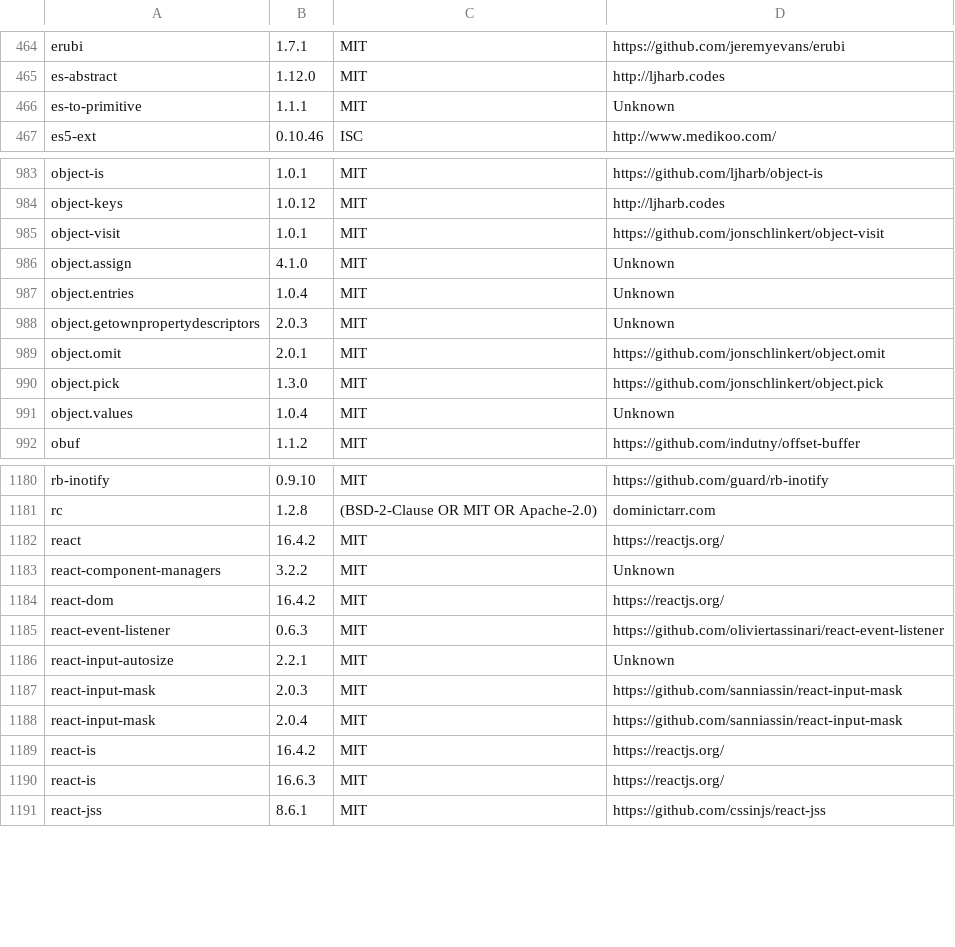
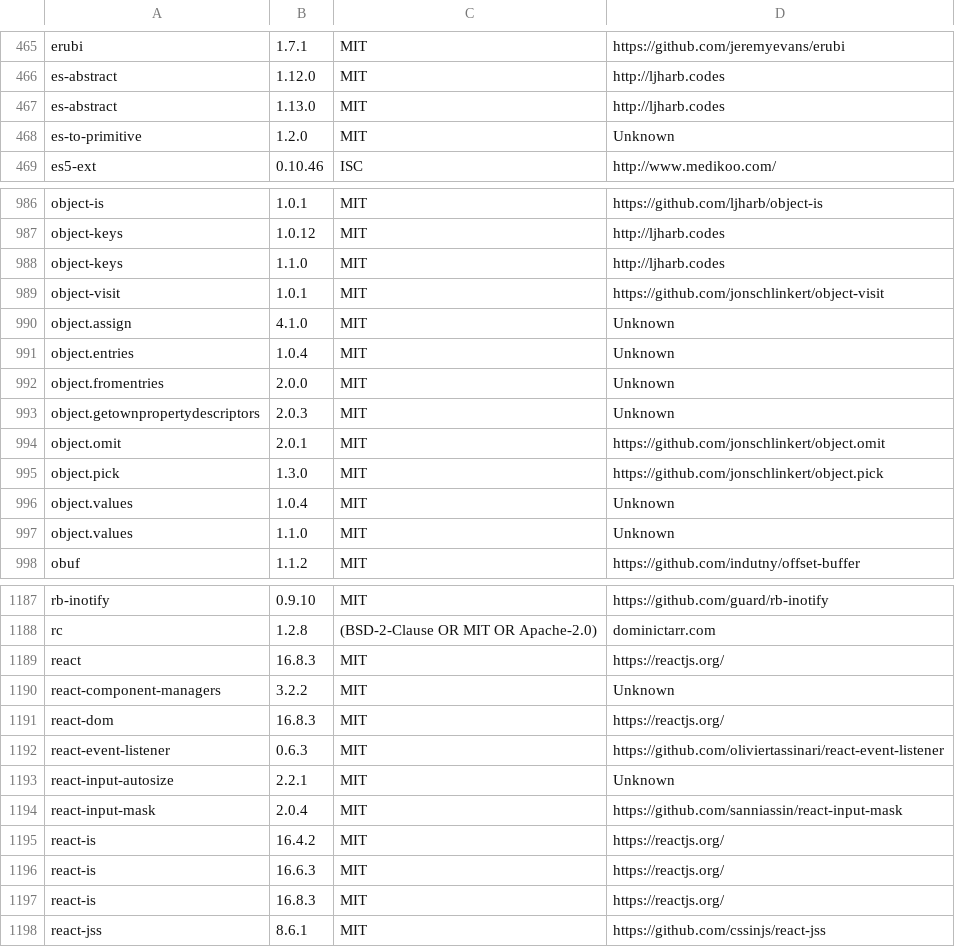
Before and after one commit to zliuwd/cans, a CSV file: legal/licenses.csv, drawn as a sheet; only a part is shown, gaps mark what is left out; the diff covers the shown part only.

Commit message:
Upgrading react and react-dom to latest v 16.8.3 alongside some slight bumps on few related packages (#563)

```diff
--- a/legal/licenses.csv
+++ b/legal/licenses.csv
@@ -465,3 +466,4 @@ erubi,1.7.1,MIT,https://github.com/jeremyevans/erubi
 es-abstract,1.12.0,MIT,http://ljharb.codes
-es-to-primitive,1.1.1,MIT,Unknown
+es-abstract,1.13.0,MIT,http://ljharb.codes
+es-to-primitive,1.2.0,MIT,Unknown
 es5-ext,0.10.46,ISC,http://www.medikoo.com/
@@ -984,2 +987,3 @@ object-is,1.0.1,MIT,https://github.com/ljharb/object-is
 object-keys,1.0.12,MIT,http://ljharb.codes
+object-keys,1.1.0,MIT,http://ljharb.codes
 object-visit,1.0.1,MIT,https://github.com/jonschlinkert/object-visit
@@ -987,2 +991,3 @@ object.assign,4.1.0,MIT,Unknown
 object.entries,1.0.4,MIT,Unknown
+object.fromentries,2.0.0,MIT,Unknown
 object.getownpropertydescriptors,2.0.3,MIT,Unknown
@@ -991,2 +996,3 @@ object.pick,1.3.0,MIT,https://github.com/jonschlinkert/object.pick
 object.values,1.0.4,MIT,Unknown
+object.values,1.1.0,MIT,Unknown
 obuf,1.1.2,MIT,https://github.com/indutny/offset-buffer
@@ -1181,8 +1188,7 @@ rb-inotify,0.9.10,MIT,https://github.com/guard/rb-inotify
 rc,1.2.8,(BSD-2-Clause OR MIT OR Apache-2.0),dominictarr.com
-react,16.4.2,MIT,https://reactjs.org/
+react,16.8.3,MIT,https://reactjs.org/
 react-component-managers,3.2.2,MIT,Unknown
-react-dom,16.4.2,MIT,https://reactjs.org/
+react-dom,16.8.3,MIT,https://reactjs.org/
 react-event-listener,0.6.3,MIT,https://github.com/oliviertassinari/react-event-listener
 react-input-autosize,2.2.1,MIT,Unknown
-react-input-mask,2.0.3,MIT,https://github.com/sanniassin/react-input-mask
 react-input-mask,2.0.4,MIT,https://github.com/sanniassin/react-input-mask
@@ -1190,2 +1196,3 @@ react-is,16.4.2,MIT,https://reactjs.org/
 react-is,16.6.3,MIT,https://reactjs.org/
+react-is,16.8.3,MIT,https://reactjs.org/
 react-jss,8.6.1,MIT,https://github.com/cssinjs/react-jss
```
Also changed, not shown: 7 added rows and 5 edited cells elsewhere in this file, 2 other files.
